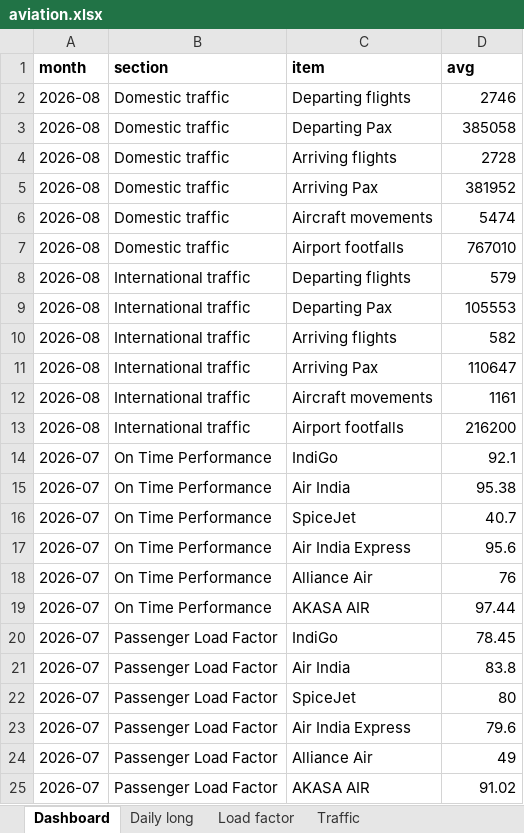
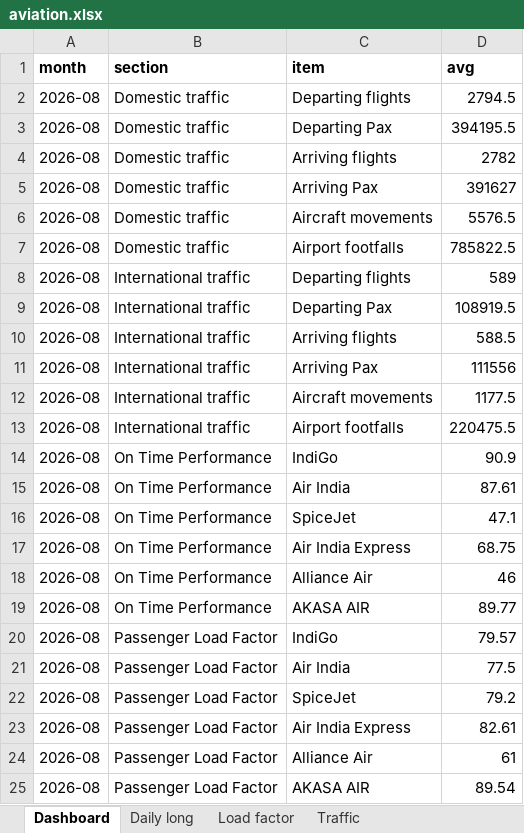
Before and after one commit to isgulati95-code/flight-fare-tracker, an Excel workbook: aviation.xlsx, sheet Dashboard, drawn as a sheet; values as stored, in another font and other column widths than the file's, no borders; the diff names each change by its address in the sheet, - before the commit and + after, or states it on an @@ line.

```diff
--- a/aviation.xlsx (sheet Dashboard)
+++ b/aviation.xlsx (sheet Dashboard)
-D2 (avg): 2746
+D2 (avg): 2794.5
-D3 (avg): 385058
+D3 (avg): 394195.5
-D4 (avg): 2728
+D4 (avg): 2782
-D5 (avg): 381952
+D5 (avg): 391627
-D6 (avg): 5474
+D6 (avg): 5576.5
-D7 (avg): 767010
+D7 (avg): 785822.5
-D8 (avg): 579
+D8 (avg): 589
-D9 (avg): 105553
+D9 (avg): 108919.5
-D10 (avg): 582
+D10 (avg): 588.5
-D11 (avg): 110647
+D11 (avg): 111556
-D12 (avg): 1161
+D12 (avg): 1177.5
-D13 (avg): 216200
+D13 (avg): 220475.5
-A14:A25 (month): 2026-07
+A14:A25 (month): 2026-08
-D14 (avg): 92.1
+D14 (avg): 90.9
-D15 (avg): 95.38
+D15 (avg): 87.61
-D16 (avg): 40.7
+D16 (avg): 47.1
-D17 (avg): 95.6
+D17 (avg): 68.75
-D18 (avg): 76
+D18 (avg): 46
-D19 (avg): 97.44
+D19 (avg): 89.77
-D20 (avg): 78.45
+D20 (avg): 79.57
-D21 (avg): 83.8
+D21 (avg): 77.5
-D22 (avg): 80
+D22 (avg): 79.2
-D23 (avg): 79.6
+D23 (avg): 82.61
-D24 (avg): 49
+D24 (avg): 61
-D25 (avg): 91.02
+D25 (avg): 89.54
```
Also changed, not shown: sheet Daily long, sheet Load factor, sheet Traffic, fares.xlsx, 4 other files.
